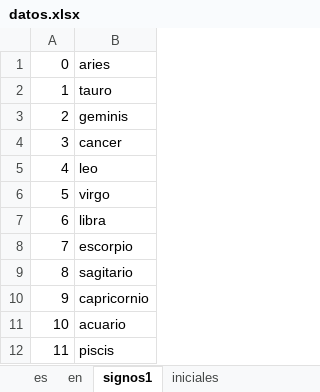
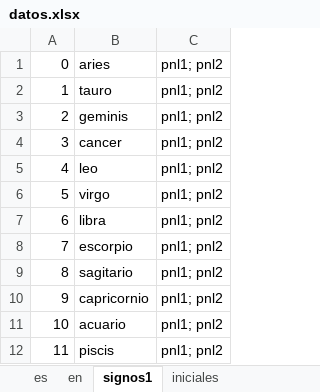
Before and after one commit to itanortega/prototipo2, an Excel workbook: documentos/datos.xlsx, sheet signos1, drawn as a sheet; values as stored, in another font and other column widths than the file's, no borders; the diff names each change by its address in the sheet, - before the commit and + after, or states it on an @@ line.

```diff
--- a/documentos/datos.xlsx (sheet signos1)
+++ b/documentos/datos.xlsx (sheet signos1)
+column C, rows 1-12: all pnl1; pnl2
```
Also changed, not shown: sheet diario, sheet iniciales, formulas that keep their value, 2 other files.
